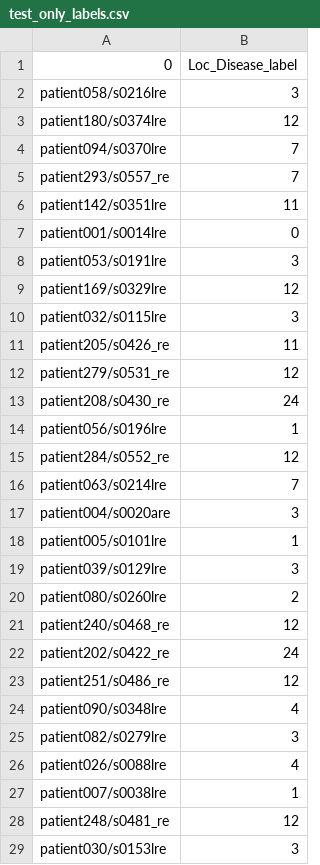
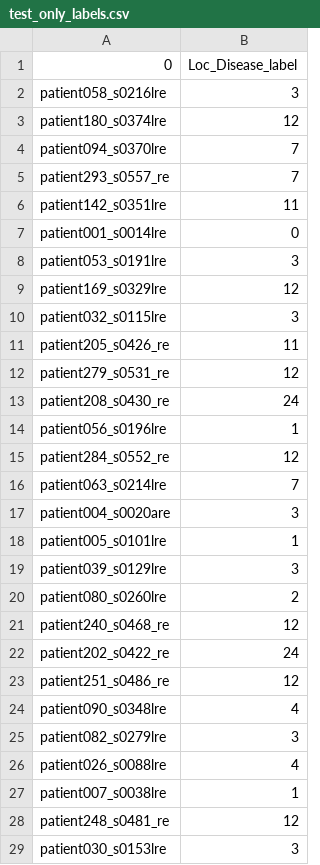
Before and after one commit to TheShadow29/btp-cv, a CSV file: code/preproc/test_only_labels.csv, drawn as a sheet; only a part is shown; the diff covers the shown part only.

```diff
--- a/code/preproc/test_only_labels.csv
+++ b/code/preproc/test_only_labels.csv
@@ -1,29 +1,29 @@
 0,Loc_Disease_label
-patient058/s0216lre,3
-patient180/s0374lre,12
-patient094/s0370lre,7
-patient293/s0557_re,7
-patient142/s0351lre,11
-patient001/s0014lre,0
-patient053/s0191lre,3
-patient169/s0329lre,12
-patient032/s0115lre,3
-patient205/s0426_re,11
-patient279/s0531_re,12
-patient208/s0430_re,24
-patient056/s0196lre,1
-patient284/s0552_re,12
-patient063/s0214lre,7
-patient004/s0020are,3
-patient005/s0101lre,1
-patient039/s0129lre,3
-patient080/s0260lre,2
-patient240/s0468_re,12
-patient202/s0422_re,24
-patient251/s0486_re,12
-patient090/s0348lre,4
-patient082/s0279lre,3
-patient026/s0088lre,4
-patient007/s0038lre,1
-patient248/s0481_re,12
-patient030/s0153lre,3
+patient058_s0216lre,3
+patient180_s0374lre,12
+patient094_s0370lre,7
+patient293_s0557_re,7
+patient142_s0351lre,11
+patient001_s0014lre,0
+patient053_s0191lre,3
+patient169_s0329lre,12
+patient032_s0115lre,3
+patient205_s0426_re,11
+patient279_s0531_re,12
+patient208_s0430_re,24
+patient056_s0196lre,1
+patient284_s0552_re,12
+patient063_s0214lre,7
+patient004_s0020are,3
+patient005_s0101lre,1
+patient039_s0129lre,3
+patient080_s0260lre,2
+patient240_s0468_re,12
+patient202_s0422_re,24
+patient251_s0486_re,12
+patient090_s0348lre,4
+patient082_s0279lre,3
+patient026_s0088lre,4
+patient007_s0038lre,1
+patient248_s0481_re,12
+patient030_s0153lre,3
```
Also changed, not shown: 77 edited cells elsewhere in this file, code/preproc/train_only_labels.csv, code/preproc/val_only_labels.csv, 6 other files.
